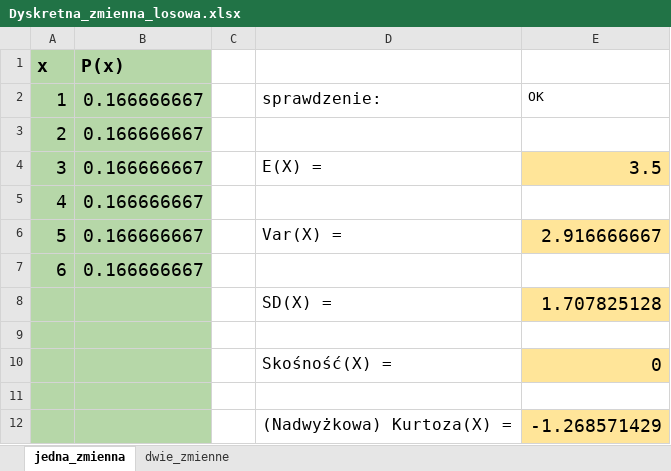
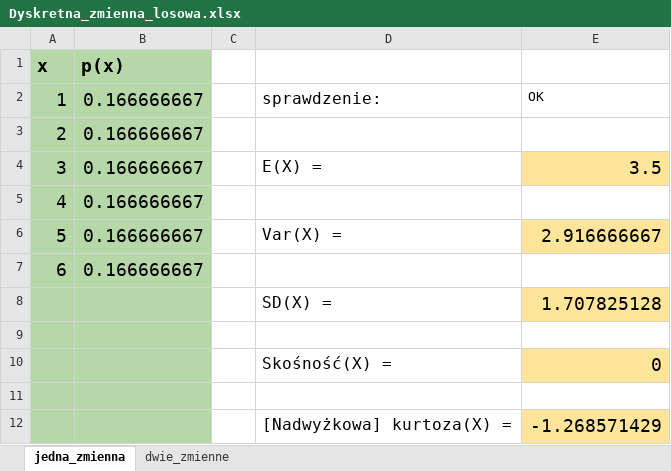
Before and after one commit to bkochanski/modele, an Excel workbook: files/Dyskretna_zmienna_losowa.xlsx, sheet jedna_zmienna, drawn as a sheet; values as stored, in another font and other column widths than the file's, no borders; the diff names each change by its address in the sheet, - before the commit and + after, or states it on an @@ line.

```diff
--- a/files/Dyskretna_zmienna_losowa.xlsx (sheet jedna_zmienna)
+++ b/files/Dyskretna_zmienna_losowa.xlsx (sheet jedna_zmienna)
-B1: P(x)
+B1: p(x)
-D12: (Nadwyżkowa) Kurtoza(X) =
+D12: [Nadwyżkowa] kurtoza(X) =
```
Also changed, not shown: sheet dwie_zmienne, formulas that keep their value, files/Kalkulator_rozkladu_normalnego.xlsx, 6 other files.
